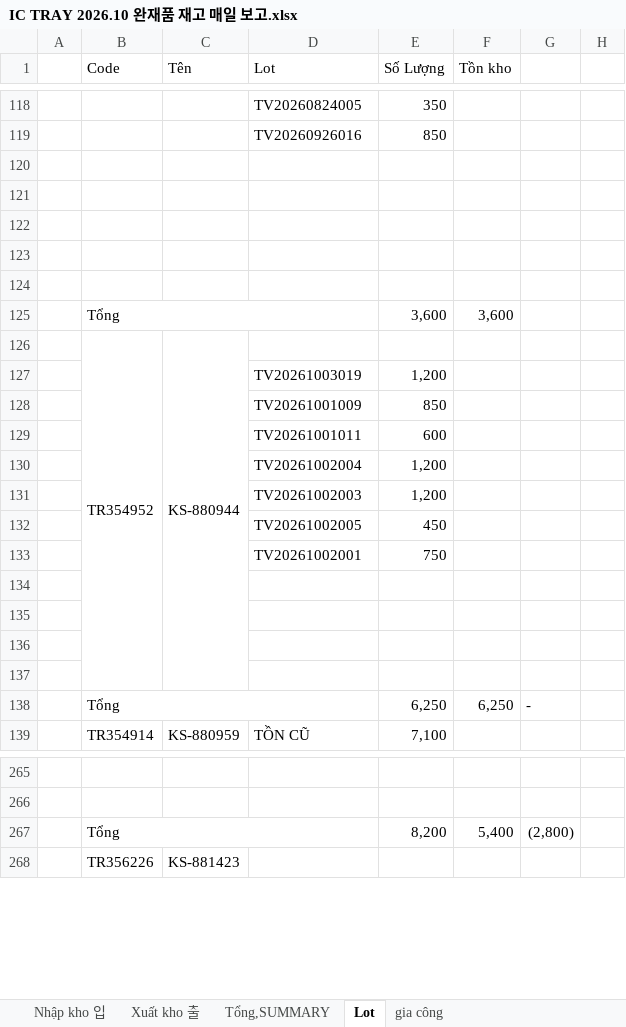
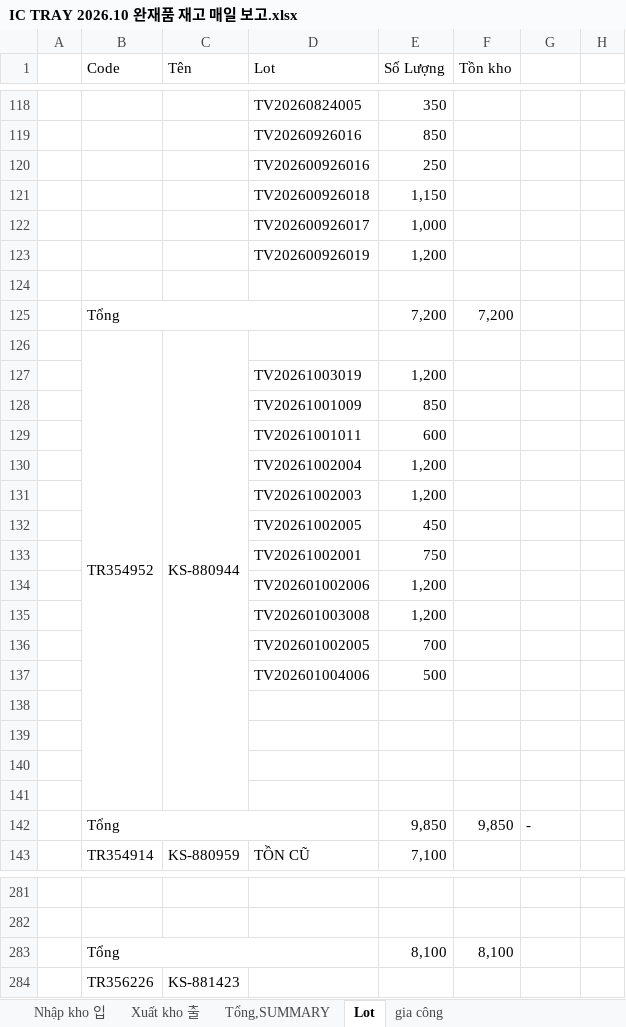
Before and after one commit to skywantae/skywantae.github.io, an Excel workbook: data/stock_sources/vietnam/IC TRAY 2026.10 완재품 재고 매일 보고.xlsx, sheet Lot, drawn as a sheet; only a part is shown, gaps mark what is left out; values as stored, in another font and other column widths than the file's, no cell formats; conditional formats not drawn; 1 other sheet too large or unreadable and not compared; removed rows and columns are numbered as before the commit, all else as after; the diff covers the shown part only; the diff names each change by its address in the sheet, - before the commit and + after, or states it on an @@ line.

```diff
--- a/data/stock_sources/vietnam/IC TRAY 2026.10 완재품 재고 매일 보고.xlsx (sheet Lot)
+++ b/data/stock_sources/vietnam/IC TRAY 2026.10 완재품 재고 매일 보고.xlsx (sheet Lot)
-row 120: (empty)
+row 120:  |  |  | TV202600926016 | 250
-row 121: (empty)
+row 121:  |  |  | TV202600926018 | 1,150
-row 122: (empty)
+row 122:  |  |  | TV202600926017 | 1,000
-row 123: (empty)
+row 123:  |  |  | TV202600926019 | 1,200
-row 125:  | Tổng |  |  | 3,600 | 3,600
+row 125:  | Tổng |  |  | 7,200 | 7,200
-B126:B137 merged
+B126:B141 merged
-C126:C137 merged
+C126:C141 merged
-row 134: (empty)
+row 134:  |  |  | TV202601002006 | 1,200
-row 135: (empty)
+row 135:  |  |  | TV202601003008 | 1,200
-row 136: (empty)
+row 136:  |  |  | TV202601002005 | 700
-row 137: (empty)
+row 137:  |  |  | TV202601004006 | 500
-row 138:  | Tổng |  |  | 6,250 | 6,250 | -
+row 138: (empty)
-B138:D138 merged
+row 139: (empty)
+row 140: (empty)
+row 141: (empty)
+row 142:  | Tổng |  |  | 9,850 | 9,850 | -
-row 267:  | Tổng |  |  | 8,200 | 5,400 | (2,800)
+row 283:  | Tổng |  |  | 8,100 | 8,100
```
Also changed, not shown: 31 added rows, 16 removed rows, 102 edited cells and merged cells elsewhere in this sheet, sheet Nhập kho 입, sheet gia công, sheet Xuất kho 출, cell formats, formulas that keep their value, 15 other files.
